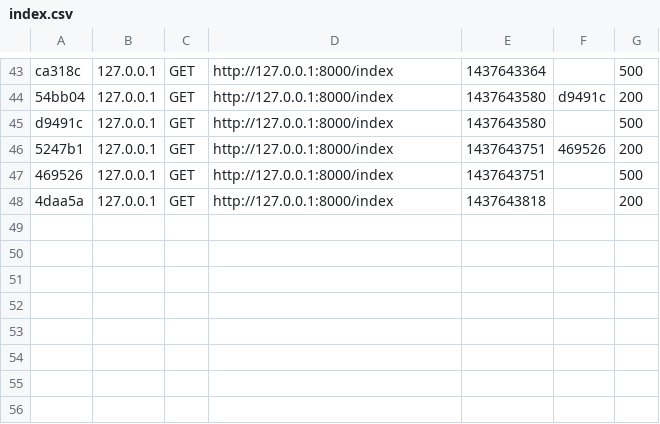
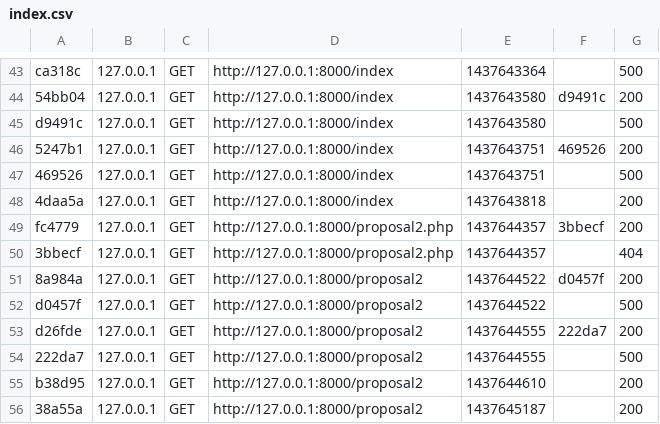
Before and after one commit to joytofu/proposal_git, a CSV file: app/cache/dev/profiler/index.csv, drawn as a sheet; only a part is shown, gaps mark what is left out.

```diff
--- a/app/cache/dev/profiler/index.csv
+++ b/app/cache/dev/profiler/index.csv
@@ -48 +48,9 @@ d9491c,127.0.0.1,GET,http://127.0.0.1:8000/index,1437643580,,500
 4daa5a,127.0.0.1,GET,http://127.0.0.1:8000/index,1437643818,,200
+fc4779,127.0.0.1,GET,http://127.0.0.1:8000/proposal2.php,1437644357,3bbecf,200
+3bbecf,127.0.0.1,GET,http://127.0.0.1:8000/proposal2.php,1437644357,,404
+8a984a,127.0.0.1,GET,http://127.0.0.1:8000/proposal2,1437644522,d0457f,200
+d0457f,127.0.0.1,GET,http://127.0.0.1:8000/proposal2,1437644522,,500
+d26fde,127.0.0.1,GET,http://127.0.0.1:8000/proposal2,1437644555,222da7,200
+222da7,127.0.0.1,GET,http://127.0.0.1:8000/proposal2,1437644555,,500
+b38d95,127.0.0.1,GET,http://127.0.0.1:8000/proposal2,1437644610,,200
+38a55a,127.0.0.1,GET,http://127.0.0.1:8000/proposal2,1437645187,,200
```
Also changed, not shown: 5 other files.
